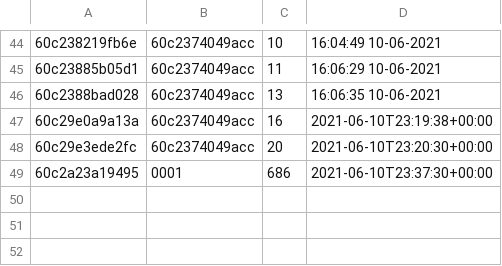
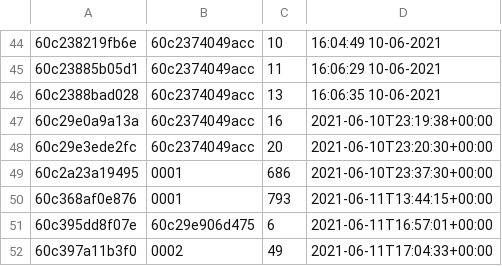
Before and after one commit to MariaVillascusa/auction-web-with-PHP-Backend, a CSV file: src/Infrastructure/Files/bids.csv, drawn as a sheet; only a part is shown, gaps mark what is left out; the diff names each change by its address in the sheet, - before the commit and + after, or states it on an @@ line.

```diff
--- a/src/Infrastructure/Files/bids.csv
+++ b/src/Infrastructure/Files/bids.csv
+row 50: 60c368af0e876 | 0001 | 793 | 2021-06-11T13:44:15+00:00
+row 51: 60c395dd8f07e | 60c29e906d475 | 6 | 2021-06-11T16:57:01+00:00
+row 52: 60c397a11b3f0 | 0002 | 49 | 2021-06-11T17:04:33+00:00
```
Also changed, not shown: src/Infrastructure/Files/products.csv, 29 other files.
